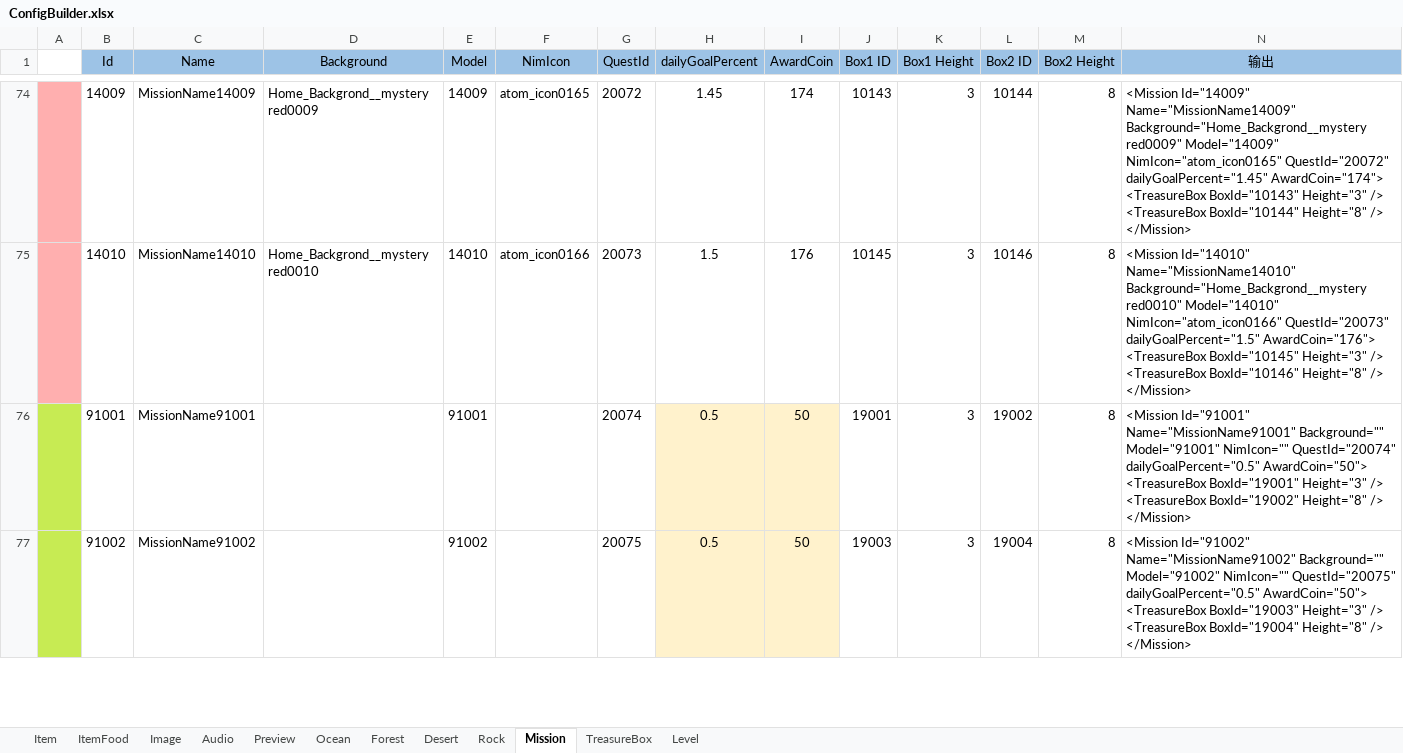
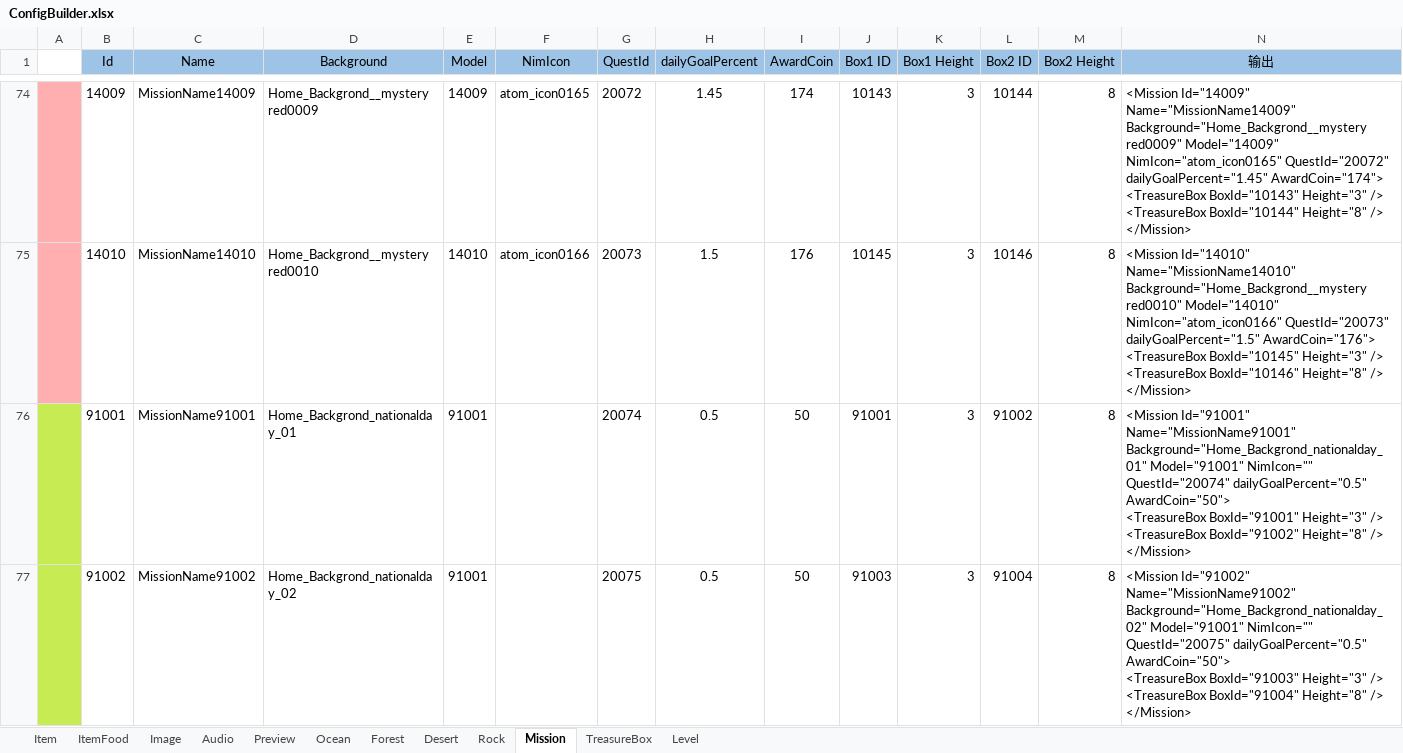
Before and after one commit to EarlyAnt/HankConfig, an Excel workbook: ConfigBuilder.xlsx, sheet Mission, drawn as a sheet; only a part is shown, gaps mark what is left out; values as stored, in another font and other column widths than the file's, no borders; table styles not drawn; ↵ is a line break in a cell; the diff covers the shown part only; the diff names each change by its address in the sheet, - before the commit and + after, or states it on an @@ line.

```diff
--- a/ConfigBuilder.xlsx (sheet Mission)
+++ b/ConfigBuilder.xlsx (sheet Mission)
-D76 (Background): (empty)
+D76 (Background): Home_Backgrond_nationalday_01
-H76:I77 fill: #FFF2CC
+H76:I77 fill: none
-J76 (Box1 ID): 19001
+J76 (Box1 ID): 91001
-L76 (Box2 ID): 19002
+L76 (Box2 ID): 91002
-N76 (输出): …Id="91001" Name="MissionName91001" Background="" Model="91001" NimIcon="" QuestId="20074" dailyGoalPercent="0.5" AwardCoin="50"> ↵ <TreasureBox BoxId="19001" Height="3" /> ↵ <TreasureBox BoxId="19002" Height="8" />…
+N76 (输出): …Id="91001" Name="MissionName91001" Background="Home_Backgrond_nationalday_01" Model="91001" NimIcon="" QuestId="20074" dailyGoalPercent="0.5" AwardCoin="50"> ↵ <TreasureBox BoxId="91001" Height="3" /> ↵ <TreasureBox BoxId="91002" Height="8" />…
-D77 (Background): (empty)
+D77 (Background): Home_Backgrond_nationalday_02
-E77 (Model): 91002
+E77 (Model): 91001
-J77 (Box1 ID): 19003
+J77 (Box1 ID): 91003
-L77 (Box2 ID): 19004
+L77 (Box2 ID): 91004
-N77 (输出): …Id="91002" Name="MissionName91002" Background="" Model="91002" NimIcon="" QuestId="20075" dailyGoalPercent="0.5" AwardCoin="50"> ↵ <TreasureBox BoxId="19003" Height="3" /> ↵ <TreasureBox BoxId="19004" Height="8" />…
+N77 (输出): …Id="91002" Name="MissionName91002" Background="Home_Backgrond_nationalday_02" Model="91001" NimIcon="" QuestId="20075" dailyGoalPercent="0.5" AwardCoin="50"> ↵ <TreasureBox BoxId="91003" Height="3" /> ↵ <TreasureBox BoxId="91004" Height="8" />…
```
Also changed, not shown: 10 edited cells and cell formats elsewhere in this sheet, sheet TreasureBox, sheet Item, 8 other files.
